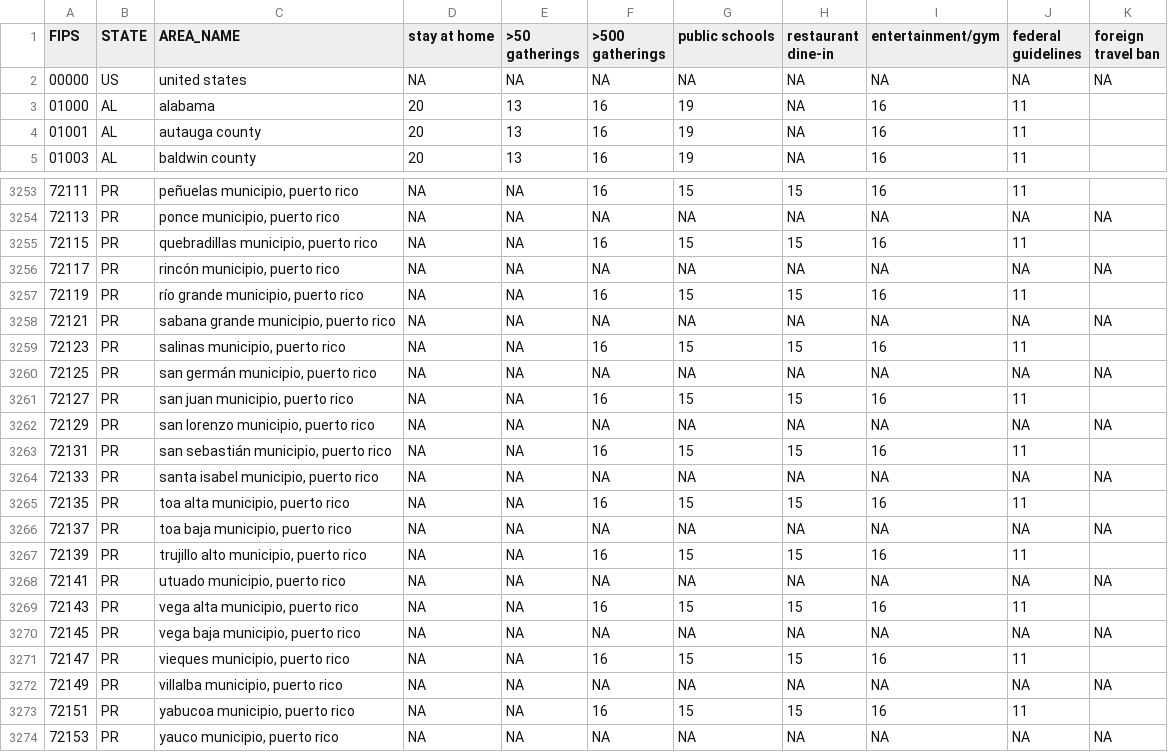
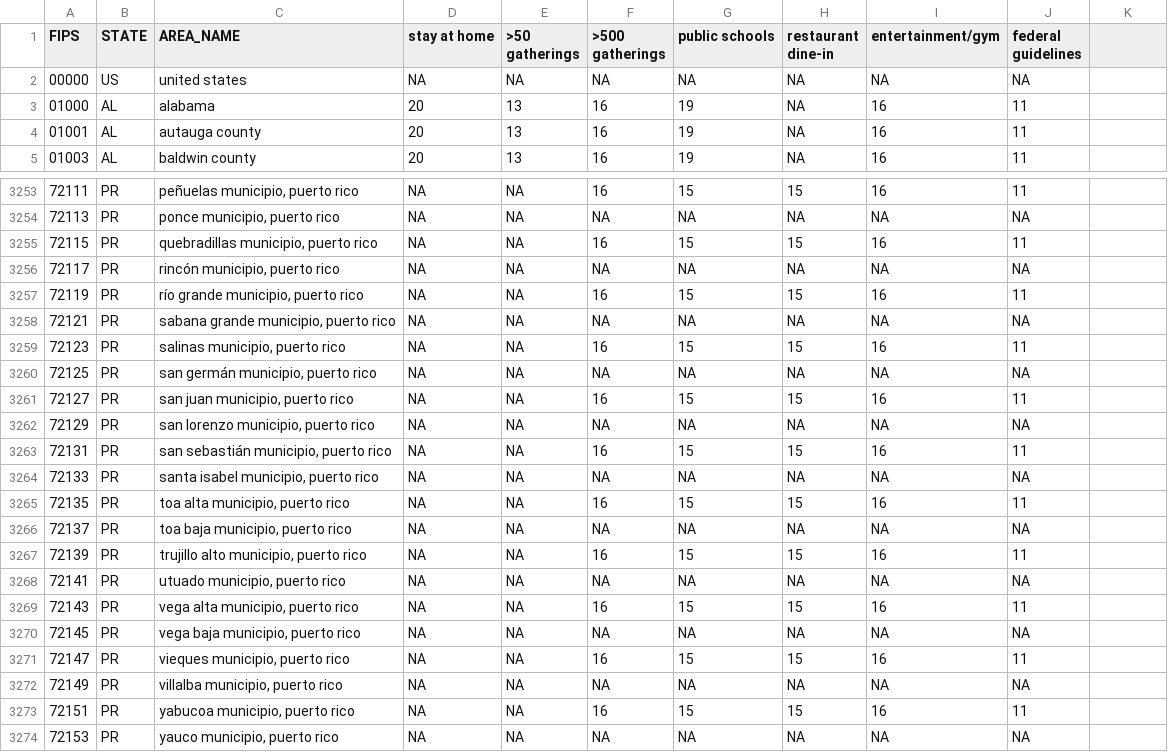
Before and after one commit to JieYingWu/COVID-19_US_County-level_Summaries, a CSV file: data/interventions.csv, drawn as a sheet; only a part is shown, gaps mark what is left out; the diff covers the shown part only.

```diff
--- a/data/interventions.csv
+++ b/data/interventions.csv
@@ -1,3 +1,3 @@
-FIPS,STATE,AREA_NAME,stay at home,>50 gatherings,>500 gatherings,public schools,restaurant dine-in,entertainment/gym,federal guidelines,foreign travel ban
-00000,US,united states,NA,NA,NA,NA,NA,NA,NA,NA
+FIPS,STATE,AREA_NAME,stay at home,>50 gatherings,>500 gatherings,public schools,restaurant dine-in,entertainment/gym,federal guidelines
+00000,US,united states,NA,NA,NA,NA,NA,NA,NA
 01000,AL,alabama,20,13,16,19,NA,16,11
@@ -3253,22 +3253,22 @@ FIPS,STATE,AREA_NAME,stay at home,>50 gatherings,>500 gatherings,public schools,
 72111,PR,"peñuelas municipio, puerto rico",NA,NA,16,15,15,16,11
-72113,PR,"ponce municipio, puerto rico",NA,NA,NA,NA,NA,NA,NA,NA
+72113,PR,"ponce municipio, puerto rico",NA,NA,NA,NA,NA,NA,NA
 72115,PR,"quebradillas municipio, puerto rico",NA,NA,16,15,15,16,11
-72117,PR,"rincón municipio, puerto rico",NA,NA,NA,NA,NA,NA,NA,NA
+72117,PR,"rincón municipio, puerto rico",NA,NA,NA,NA,NA,NA,NA
 72119,PR,"río grande municipio, puerto rico",NA,NA,16,15,15,16,11
-72121,PR,"sabana grande municipio, puerto rico",NA,NA,NA,NA,NA,NA,NA,NA
+72121,PR,"sabana grande municipio, puerto rico",NA,NA,NA,NA,NA,NA,NA
 72123,PR,"salinas municipio, puerto rico",NA,NA,16,15,15,16,11
-72125,PR,"san germán municipio, puerto rico",NA,NA,NA,NA,NA,NA,NA,NA
+72125,PR,"san germán municipio, puerto rico",NA,NA,NA,NA,NA,NA,NA
 72127,PR,"san juan municipio, puerto rico",NA,NA,16,15,15,16,11
-72129,PR,"san lorenzo municipio, puerto rico",NA,NA,NA,NA,NA,NA,NA,NA
+72129,PR,"san lorenzo municipio, puerto rico",NA,NA,NA,NA,NA,NA,NA
 72131,PR,"san sebastián municipio, puerto rico",NA,NA,16,15,15,16,11
-72133,PR,"santa isabel municipio, puerto rico",NA,NA,NA,NA,NA,NA,NA,NA
+72133,PR,"santa isabel municipio, puerto rico",NA,NA,NA,NA,NA,NA,NA
 72135,PR,"toa alta municipio, puerto rico",NA,NA,16,15,15,16,11
-72137,PR,"toa baja municipio, puerto rico",NA,NA,NA,NA,NA,NA,NA,NA
+72137,PR,"toa baja municipio, puerto rico",NA,NA,NA,NA,NA,NA,NA
 72139,PR,"trujillo alto municipio, puerto rico",NA,NA,16,15,15,16,11
-72141,PR,"utuado municipio, puerto rico",NA,NA,NA,NA,NA,NA,NA,NA
+72141,PR,"utuado municipio, puerto rico",NA,NA,NA,NA,NA,NA,NA
 72143,PR,"vega alta municipio, puerto rico",NA,NA,16,15,15,16,11
-72145,PR,"vega baja municipio, puerto rico",NA,NA,NA,NA,NA,NA,NA,NA
+72145,PR,"vega baja municipio, puerto rico",NA,NA,NA,NA,NA,NA,NA
 72147,PR,"vieques municipio, puerto rico",NA,NA,16,15,15,16,11
-72149,PR,"villalba municipio, puerto rico",NA,NA,NA,NA,NA,NA,NA,NA
+72149,PR,"villalba municipio, puerto rico",NA,NA,NA,NA,NA,NA,NA
 72151,PR,"yabucoa municipio, puerto rico",NA,NA,16,15,15,16,11
-72153,PR,"yauco municipio, puerto rico",NA,NA,NA,NA,NA,NA,NA,NA
+72153,PR,"yauco municipio, puerto rico",NA,NA,NA,NA,NA,NA,NA
```
Also changed, not shown: 28 edited cells elsewhere in this file, 3 other files.
